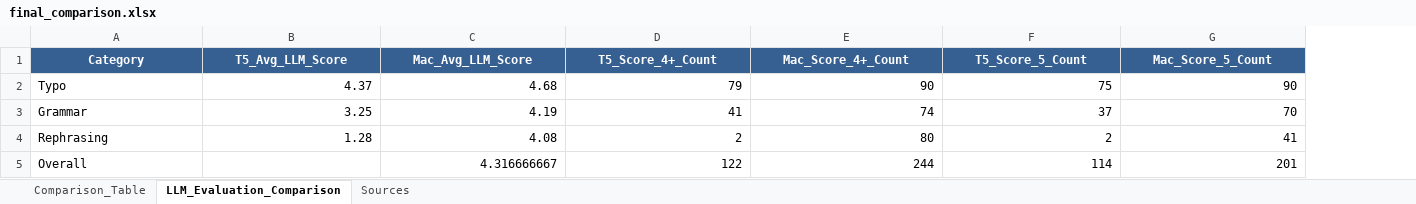
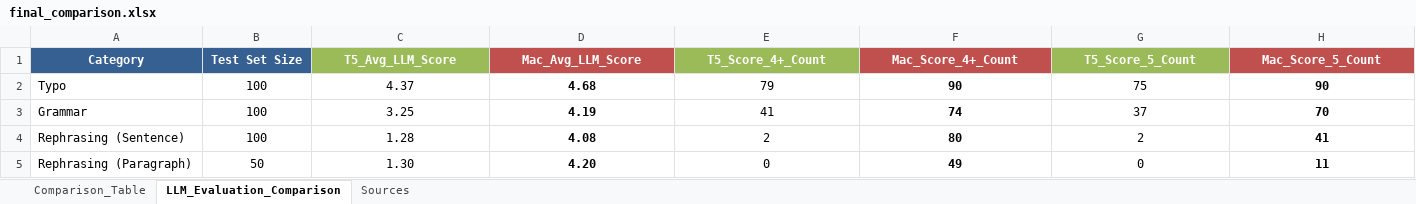
Before and after one commit to chakrapanim/slm_edit, an Excel workbook: final_comparison.xlsx, sheet LLM_Evaluation_Comparison, drawn as a sheet; values as stored, in another font and other column widths than the file's, no borders; removed rows and columns are numbered as before the commit, all else as after; the diff names each change by its address in the sheet, - before the commit and + after, or states it on an @@ line.

```diff
--- a/final_comparison.xlsx (sheet LLM_Evaluation_Comparison)
+++ b/final_comparison.xlsx (sheet LLM_Evaluation_Comparison)
+column B (Test Set Size), rows 2-4: all 100
-C1 fill: #366092
+C1 fill: #9BBB59
-D1 fill: #366092
+D1 fill: #C0504D
-E1 fill: #366092
+E1 fill: #9BBB59
-F1 fill: #366092
+F1 fill: #C0504D
-G1 fill: #366092
+G1 fill: #9BBB59
-H1 fill: #366092
+H1 fill: #C0504D
-C2:H4 alignment: right
+C2:H4 alignment: center
-D2:D4 bold: off
+D2:D4 bold: on
-F2:F4 bold: off
+F2:F4 bold: on
-H2:H4 bold: off
+H2:H4 bold: on
-A4 (Category): Rephrasing
+A4 (Category): Rephrasing (Sentence)
-row 5: Overall |  | 4.316666667 | 122 | 244 | 114 | 201
+row 5: Rephrasing (Paragraph) | 50 | 1.30 | 4.20 | 0 | 49 | 0 | 11
```
Also changed, not shown: 4 other files.
